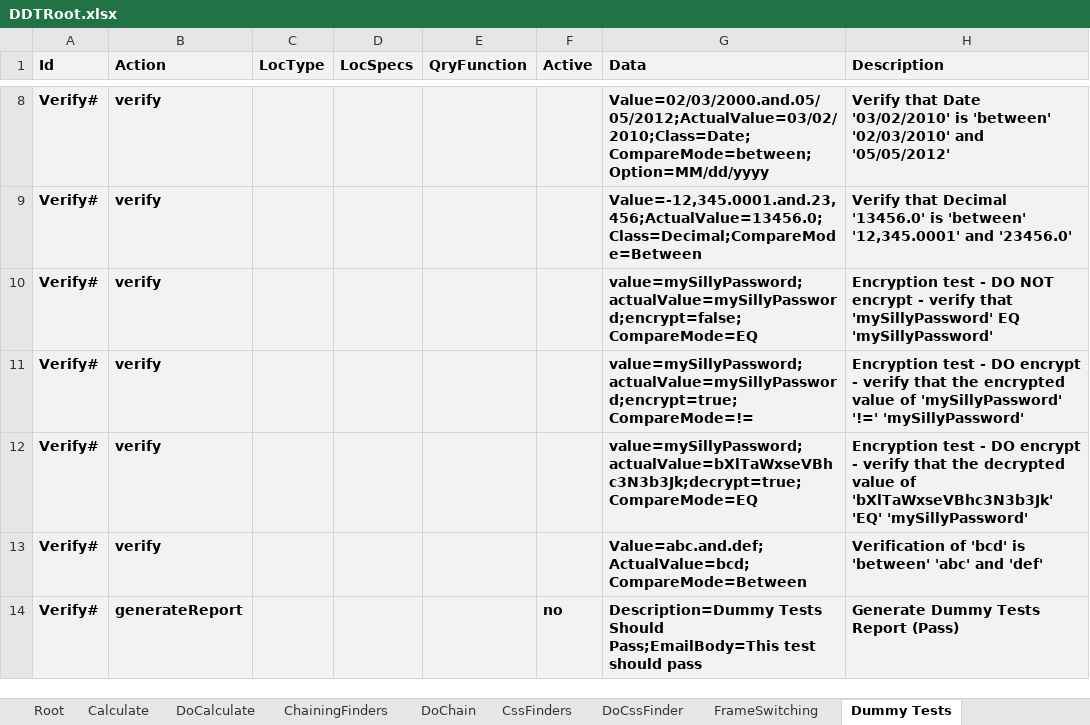
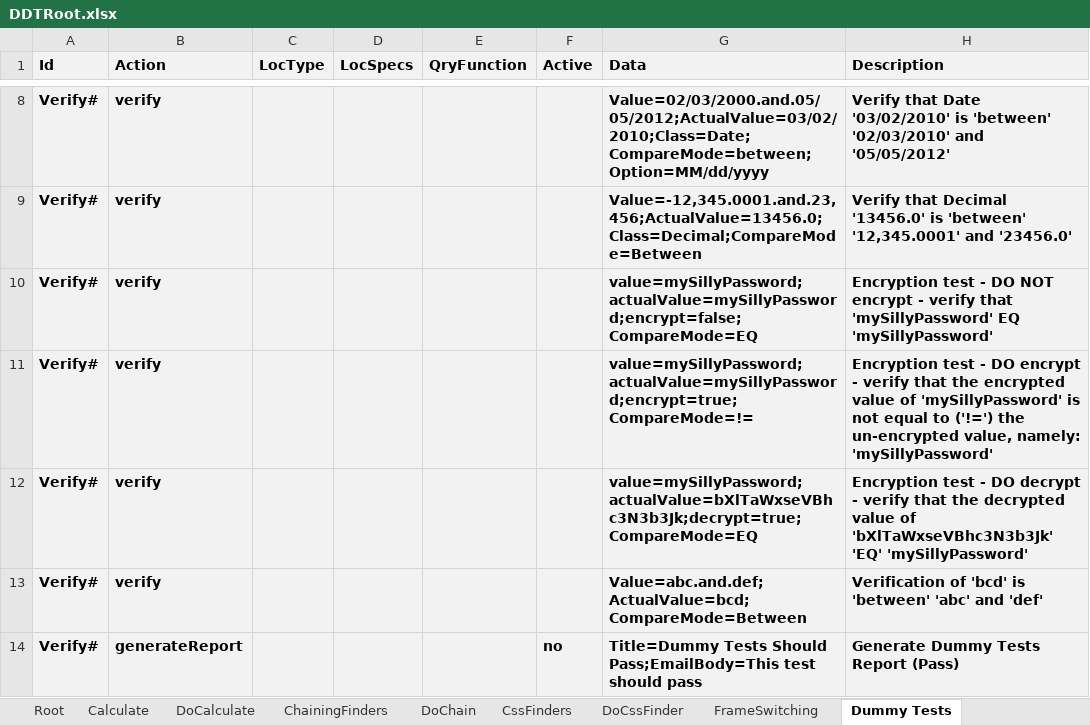
Before and after one commit to BeyMelamed/JavaDDT, an Excel workbook: Data/DDTRoot.xlsx, sheet Dummy Tests, drawn as a sheet; only a part is shown, gaps mark what is left out; values as stored, in another font and other column widths than the file's, no borders; conditional formats not drawn; the diff names each change by its address in the sheet, - before the commit and + after, or states it on an @@ line.

Commit message:
Google Calculator Tests Implemented, minor reporting changes, Comments

```diff
--- a/Data/DDTRoot.xlsx (sheet Dummy Tests)
+++ b/Data/DDTRoot.xlsx (sheet Dummy Tests)
-H11 (Description): …of 'mySillyPassword' '!=' 'mySillyPassword'
+H11 (Description): …of 'mySillyPassword' is not equal to ('!=') the un-encrypted value, namely: 'mySillyPassword'
-H12 (Description): …- DO encrypt - verify…
+H12 (Description): …- DO decrypt - verify…
-G14 (Data): Description=Dummy Tests Should…
+G14 (Data): Title=Dummy Tests Should…
```
Also changed, not shown: sheet Root, sheet ChainingFinders, sheet FrameSwitching, sheet Dummy Tests Errors, sheet Calculate, sheet CssFinders, other sheet tabs, 6 other files.
